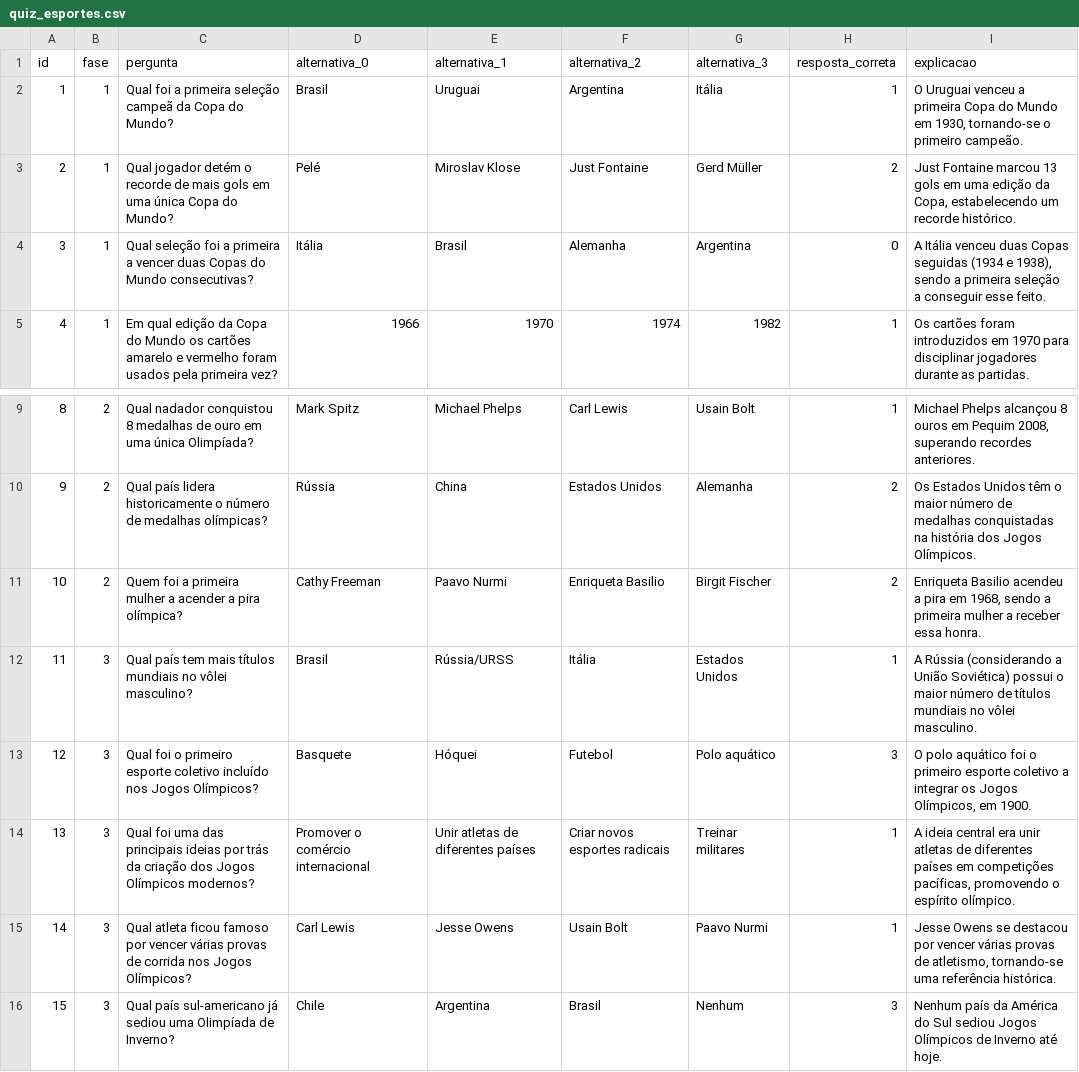
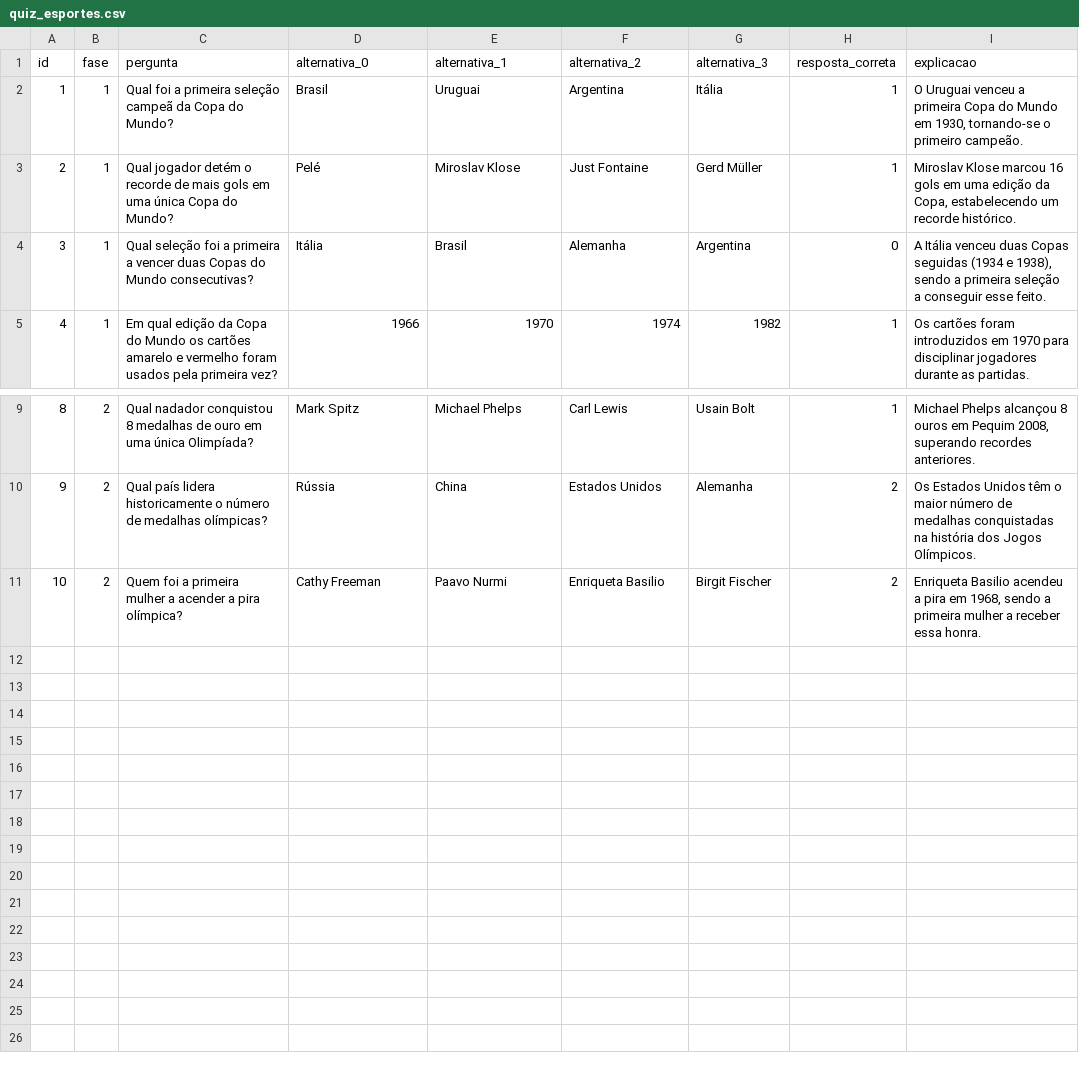
Before and after one commit to JovensTalentosIFFC/quizjs, a CSV file: src/assets/quiz_esportes.csv, drawn as a sheet; only a part is shown, gaps mark what is left out.

Commit message:
fix: desempate na segunda fase e diminuir fases

```diff
--- a/src/assets/quiz_esportes.csv
+++ b/src/assets/quiz_esportes.csv
@@ -2,3 +2,3 @@ id;fase;pergunta;alternativa_0;alternativa_1;alternativa_2;alternativa_3;respost
 1;1;Qual foi a primeira seleção campeã da Copa do Mundo?;Brasil;Uruguai;Argentina;Itália;1;O Uruguai venceu a primeira Copa do Mundo em 1930, tornando-se o primeiro campeão.
-2;1;Qual jogador detém o recorde de mais gols em uma única Copa do Mundo?;Pelé;Miroslav Klose;Just Fontaine;Gerd Müller;2;Just Fontaine marcou 13 gols em uma edição da Copa, estabelecendo um recorde histórico.
+2;1;Qual jogador detém o recorde de mais gols em uma única Copa do Mundo?;Pelé;Miroslav Klose;Just Fontaine;Gerd Müller;1;Miroslav Klose marcou 16 gols em uma edição da Copa, estabelecendo um recorde histórico.
 3;1;Qual seleção foi a primeira a vencer duas Copas do Mundo consecutivas?;Itália;Brasil;Alemanha;Argentina;0;A Itália venceu duas Copas seguidas (1934 e 1938), sendo a primeira seleção a conseguir esse feito.
@@ -11,6 +11 @@ id;fase;pergunta;alternativa_0;alternativa_1;alternativa_2;alternativa_3;respost
 10;2;Quem foi a primeira mulher a acender a pira olímpica?;Cathy Freeman;Paavo Nurmi;Enriqueta Basilio;Birgit Fischer;2;Enriqueta Basilio acendeu a pira em 1968, sendo a primeira mulher a receber essa honra.
-11;3;Qual país tem mais títulos mundiais no vôlei masculino?;Brasil;Rússia/URSS;Itália;Estados Unidos;1;A Rússia (considerando a União Soviética) possui o maior número de títulos mundiais no vôlei masculino.
-12;3;Qual foi o primeiro esporte coletivo incluído nos Jogos Olímpicos?;Basquete;Hóquei;Futebol;Polo aquático;3;O polo aquático foi o primeiro esporte coletivo a integrar os Jogos Olímpicos, em 1900.
-13;3;Qual foi uma das principais ideias por trás da criação dos Jogos Olímpicos modernos?;Promover o comércio internacional;Unir atletas de diferentes países;Criar novos esportes radicais;Treinar militares;1;A ideia central era unir atletas de diferentes países em competições pacíficas, promovendo o espírito olímpico.
-14;3;Qual atleta ficou famoso por vencer várias provas de corrida nos Jogos Olímpicos?;Carl Lewis;Jesse Owens;Usain Bolt;Paavo Nurmi;1;Jesse Owens se destacou por vencer várias provas de atletismo, tornando-se uma referência histórica.
-15;3;Qual país sul-americano já sediou uma Olimpíada de Inverno?;Chile;Argentina;Brasil;Nenhum;3;Nenhum país da América do Sul sediou Jogos Olímpicos de Inverno até hoje.
```
Also changed, not shown: src/assets/quiz_natureza.csv, src/assets/quiz_tecnologia.csv, 4 other files.
